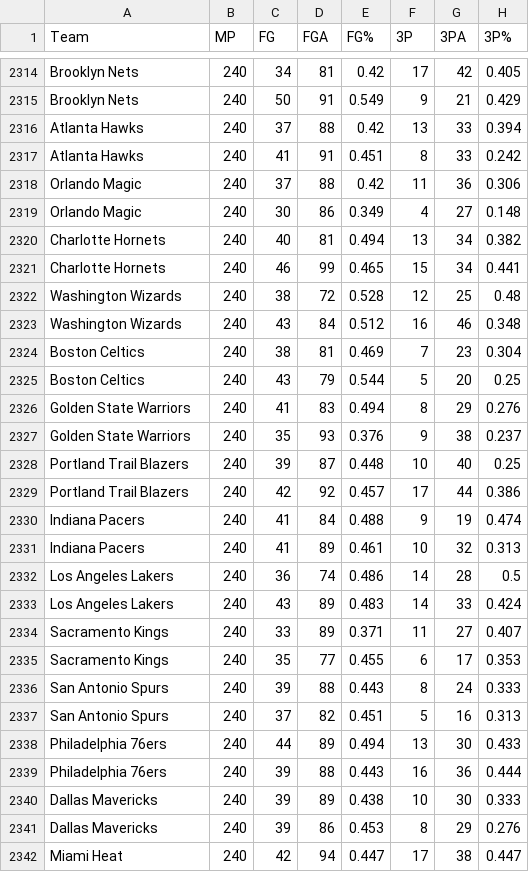
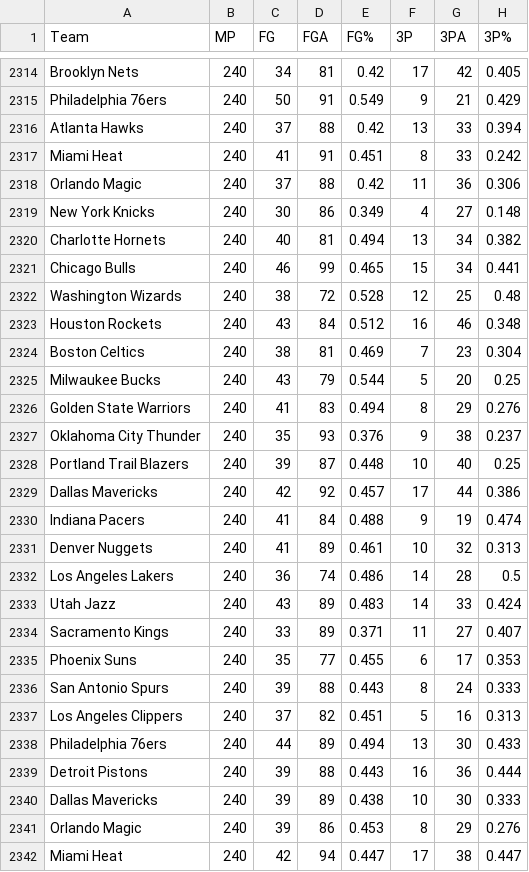
Before and after one commit to davideganna/NBA_Bet, a CSV file: NBABet/past_data/2017_2018/stats_per_game_2017.csv, drawn as a sheet; only a part is shown, gaps mark what is left out; the diff covers the shown part only; the diff names each change by its address in the sheet, - before the commit and + after, or states it on an @@ line.

```diff
--- a/NBABet/past_data/2017_2018/stats_per_game_2017.csv
+++ b/NBABet/past_data/2017_2018/stats_per_game_2017.csv
-A2315 (Team): Brooklyn Nets
+A2315 (Team): Philadelphia 76ers
-A2317 (Team): Atlanta Hawks
+A2317 (Team): Miami Heat
-A2319 (Team): Orlando Magic
+A2319 (Team): New York Knicks
-A2321 (Team): Charlotte Hornets
+A2321 (Team): Chicago Bulls
-A2323 (Team): Washington Wizards
+A2323 (Team): Houston Rockets
-A2325 (Team): Boston Celtics
+A2325 (Team): Milwaukee Bucks
-A2327 (Team): Golden State Warriors
+A2327 (Team): Oklahoma City Thunder
-A2329 (Team): Portland Trail Blazers
+A2329 (Team): Dallas Mavericks
-A2331 (Team): Indiana Pacers
+A2331 (Team): Denver Nuggets
-A2333 (Team): Los Angeles Lakers
+A2333 (Team): Utah Jazz
-A2335 (Team): Sacramento Kings
+A2335 (Team): Phoenix Suns
-A2337 (Team): San Antonio Spurs
+A2337 (Team): Los Angeles Clippers
-A2339 (Team): Philadelphia 76ers
+A2339 (Team): Detroit Pistons
-A2341 (Team): Dallas Mavericks
+A2341 (Team): Orlando Magic
```
Also changed, not shown: 2 removed rows and 122 edited cells elsewhere in this file, NBABet/past_data/merged_seasons/2017_to_2020_Stats.csv, 7 other files.
